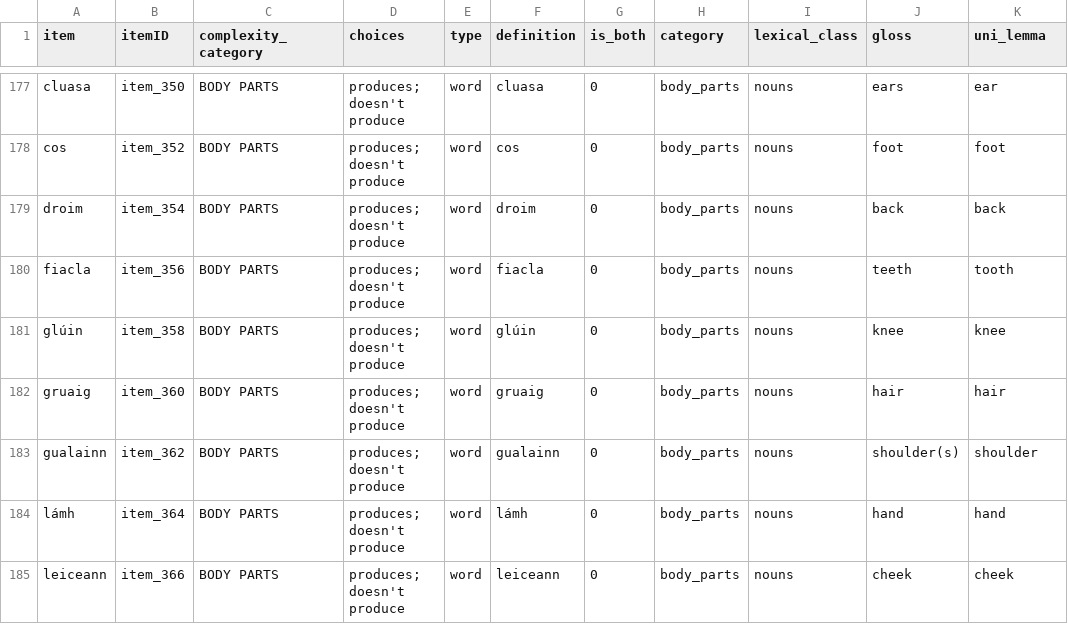
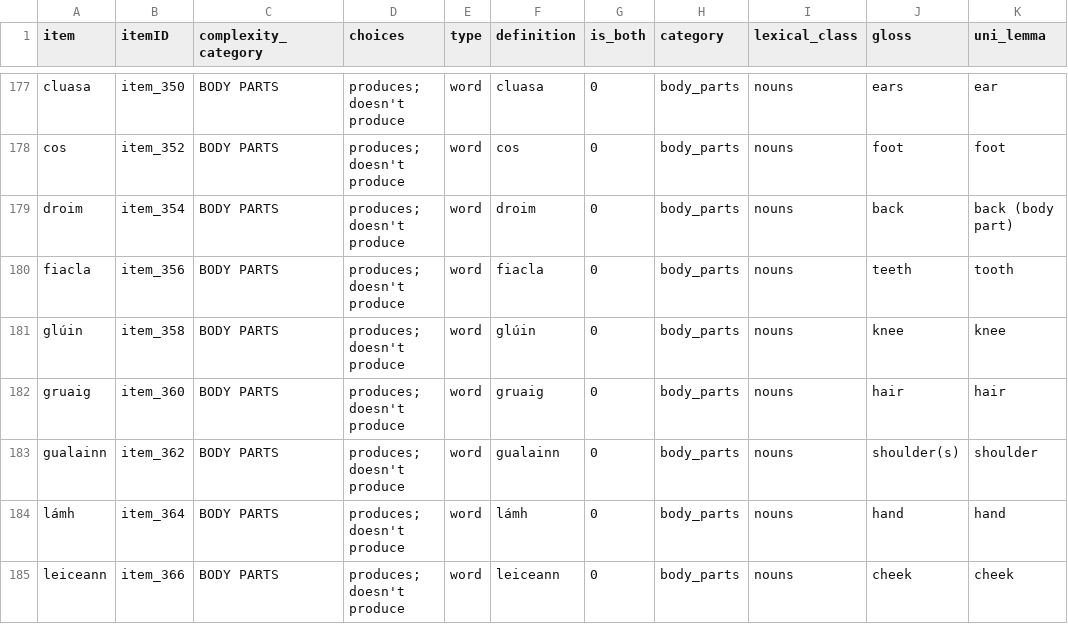
Before and after one commit to langcog/update_unilemmas, a CSV file: final_instruments/[Irish_WS].csv, drawn as a sheet; only a part is shown, gaps mark what is left out.

```diff
--- a/final_instruments/[Irish_WS].csv
+++ b/final_instruments/[Irish_WS].csv
@@ -178,3 +178,3 @@ cluasa,item_350,BODY PARTS,produces; doesn't produce,word,cluasa,0,body_parts,no
 cos,item_352,BODY PARTS,produces; doesn't produce,word,cos,0,body_parts,nouns,foot,foot
-droim,item_354,BODY PARTS,produces; doesn't produce,word,droim,0,body_parts,nouns,back,back
+droim,item_354,BODY PARTS,produces; doesn't produce,word,droim,0,body_parts,nouns,back,back (body part)
 fiacla,item_356,BODY PARTS,produces; doesn't produce,word,fiacla,0,body_parts,nouns,teeth,tooth
```
Also changed, not shown: final_instruments/[Kigiriama_WS].csv, final_instruments/[Latvian_WG].csv, 36 other files.
